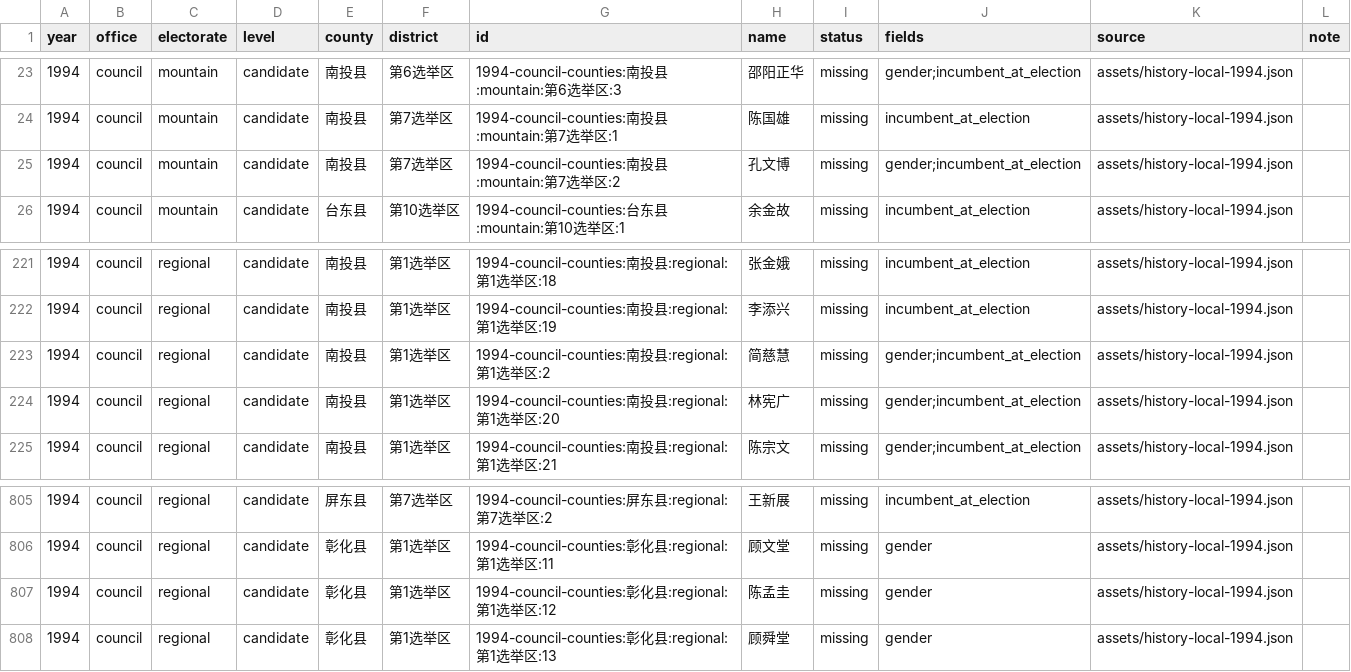
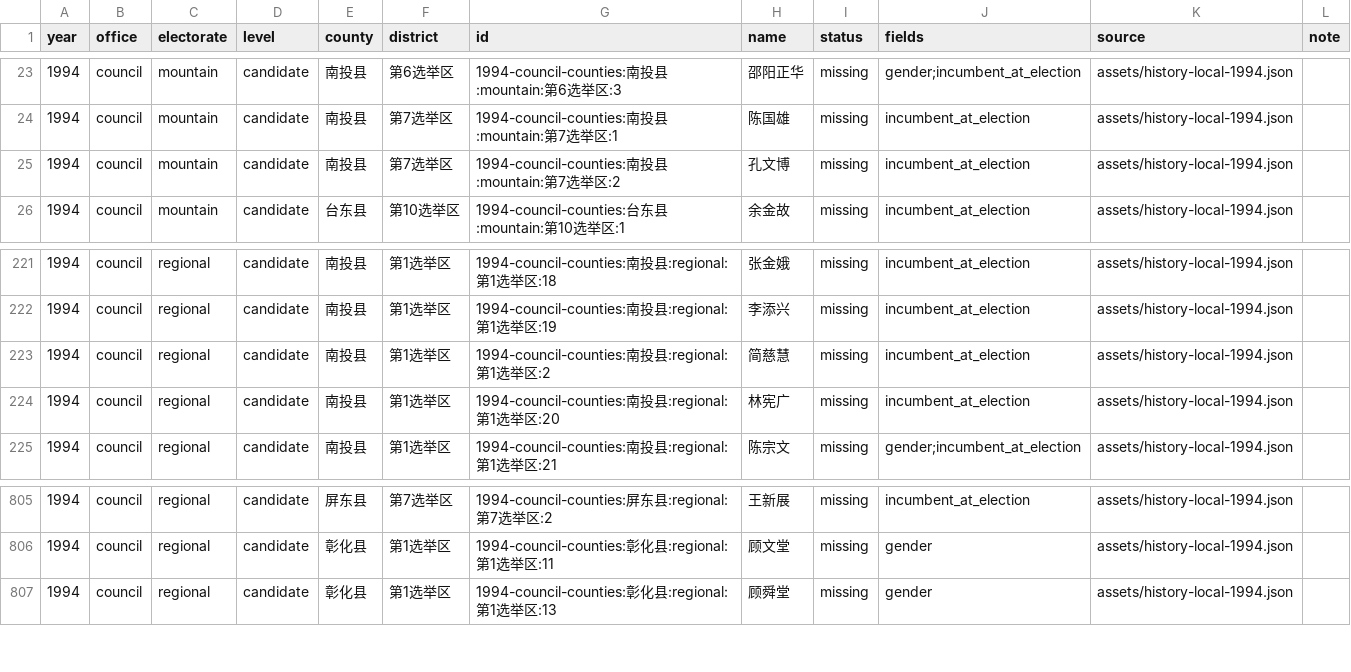
Before and after one commit to AlexWei2048/taiwan-map-painter, a CSV file: reports/data-completeness.csv, drawn as a sheet; only a part is shown, gaps mark what is left out.

```diff
--- a/reports/data-completeness.csv
+++ b/reports/data-completeness.csv
@@ -24,3 +24,3 @@
 "1994","council","mountain","candidate","南投县","第7选举区","1994-council-counties:南投县:mountain:第7选举区:1","陈国雄","missing","incumbent_at_election","assets/history-local-1994.json",""
-"1994","council","mountain","candidate","南投县","第7选举区","1994-council-counties:南投县:mountain:第7选举区:2","孔文博","missing","gender;incumbent_at_election","assets/history-local-1994.json",""
+"1994","council","mountain","candidate","南投县","第7选举区","1994-council-counties:南投县:mountain:第7选举区:2","孔文博","missing","incumbent_at_election","assets/history-local-1994.json",""
 "1994","council","mountain","candidate","台东县","第10选举区","1994-council-counties:台东县:mountain:第10选举区:1","余金故","missing","incumbent_at_election","assets/history-local-1994.json",""
@@ -222,4 +222,4 @@
 "1994","council","regional","candidate","南投县","第1选举区","1994-council-counties:南投县:regional:第1选举区:19","李添兴","missing","incumbent_at_election","assets/history-local-1994.json",""
-"1994","council","regional","candidate","南投县","第1选举区","1994-council-counties:南投县:regional:第1选举区:2","简慈慧","missing","gender;incumbent_at_election","assets/history-local-1994.json",""
-"1994","council","regional","candidate","南投县","第1选举区","1994-council-counties:南投县:regional:第1选举区:20","林宪广","missing","gender;incumbent_at_election","assets/history-local-1994.json",""
+"1994","council","regional","candidate","南投县","第1选举区","1994-council-counties:南投县:regional:第1选举区:2","简慈慧","missing","incumbent_at_election","assets/history-local-1994.json",""
+"1994","council","regional","candidate","南投县","第1选举区","1994-council-counties:南投县:regional:第1选举区:20","林宪广","missing","incumbent_at_election","assets/history-local-1994.json",""
 "1994","council","regional","candidate","南投县","第1选举区","1994-council-counties:南投县:regional:第1选举区:21","陈宗文","missing","gender;incumbent_at_election","assets/history-local-1994.json",""
@@ -806,3 +806,2 @@
 "1994","council","regional","candidate","彰化县","第1选举区","1994-council-counties:彰化县:regional:第1选举区:11","顾文堂","missing","gender","assets/history-local-1994.json",""
-"1994","council","regional","candidate","彰化县","第1选举区","1994-council-counties:彰化县:regional:第1选举区:12","陈孟圭","missing","gender","assets/history-local-1994.json",""
 "1994","council","regional","candidate","彰化县","第1选举区","1994-council-counties:彰化县:regional:第1选举区:13","顾舜堂","missing","gender","assets/history-local-1994.json",""
```
Also changed, not shown: 2 other files.
